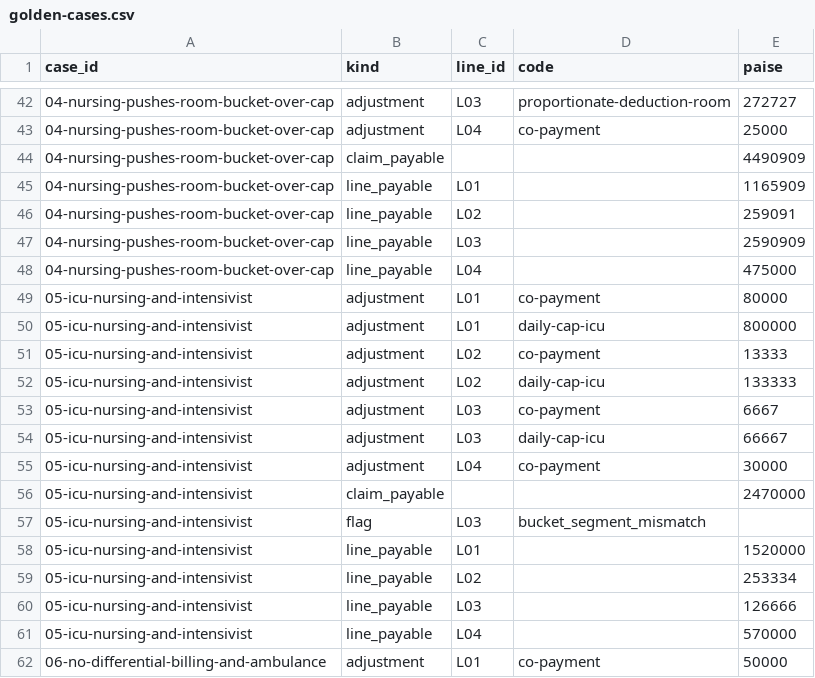
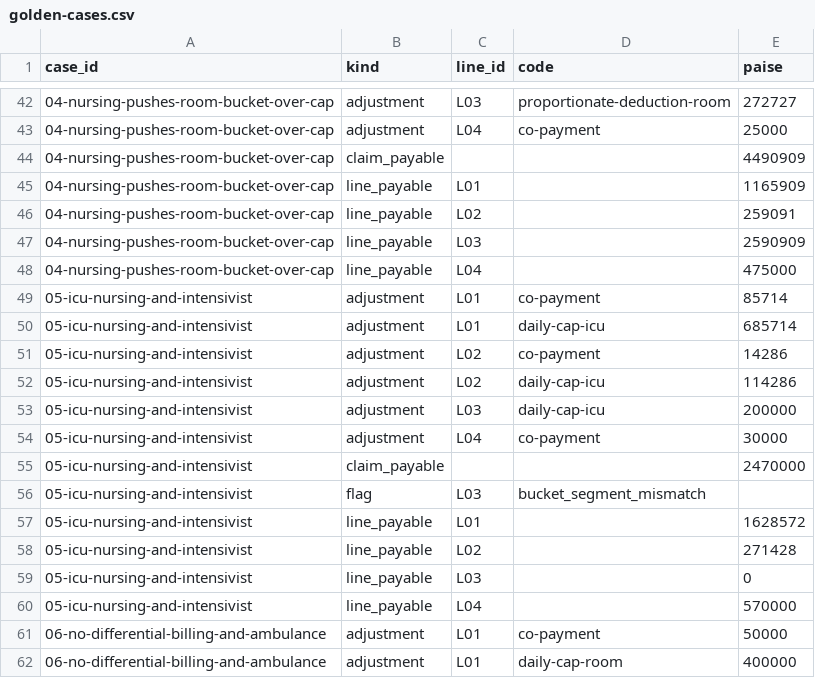
Before and after one commit to SaiRanees/Claims-Adjudication-Agent, a CSV file: evals/engine/golden-cases.csv, drawn as a sheet; only a part is shown, gaps mark what is left out; the shorter side is filled out with more unchanged rows.

```diff
--- a/evals/engine/golden-cases.csv
+++ b/evals/engine/golden-cases.csv
@@ -48,8 +48,7 @@ case_id,kind,line_id,code,paise
 04-nursing-pushes-room-bucket-over-cap,line_payable,L04,,475000
-05-icu-nursing-and-intensivist,adjustment,L01,co-payment,80000
-05-icu-nursing-and-intensivist,adjustment,L01,daily-cap-icu,800000
-05-icu-nursing-and-intensivist,adjustment,L02,co-payment,13333
-05-icu-nursing-and-intensivist,adjustment,L02,daily-cap-icu,133333
-05-icu-nursing-and-intensivist,adjustment,L03,co-payment,6667
-05-icu-nursing-and-intensivist,adjustment,L03,daily-cap-icu,66667
+05-icu-nursing-and-intensivist,adjustment,L01,co-payment,85714
+05-icu-nursing-and-intensivist,adjustment,L01,daily-cap-icu,685714
+05-icu-nursing-and-intensivist,adjustment,L02,co-payment,14286
+05-icu-nursing-and-intensivist,adjustment,L02,daily-cap-icu,114286
+05-icu-nursing-and-intensivist,adjustment,L03,daily-cap-icu,200000
 05-icu-nursing-and-intensivist,adjustment,L04,co-payment,30000
@@ -57,5 +56,5 @@ case_id,kind,line_id,code,paise
 05-icu-nursing-and-intensivist,flag,L03,bucket_segment_mismatch,
-05-icu-nursing-and-intensivist,line_payable,L01,,1520000
-05-icu-nursing-and-intensivist,line_payable,L02,,253334
-05-icu-nursing-and-intensivist,line_payable,L03,,126666
+05-icu-nursing-and-intensivist,line_payable,L01,,1628572
+05-icu-nursing-and-intensivist,line_payable,L02,,271428
+05-icu-nursing-and-intensivist,line_payable,L03,,0
 05-icu-nursing-and-intensivist,line_payable,L04,,570000
```
Also changed, not shown: 5 other files.
